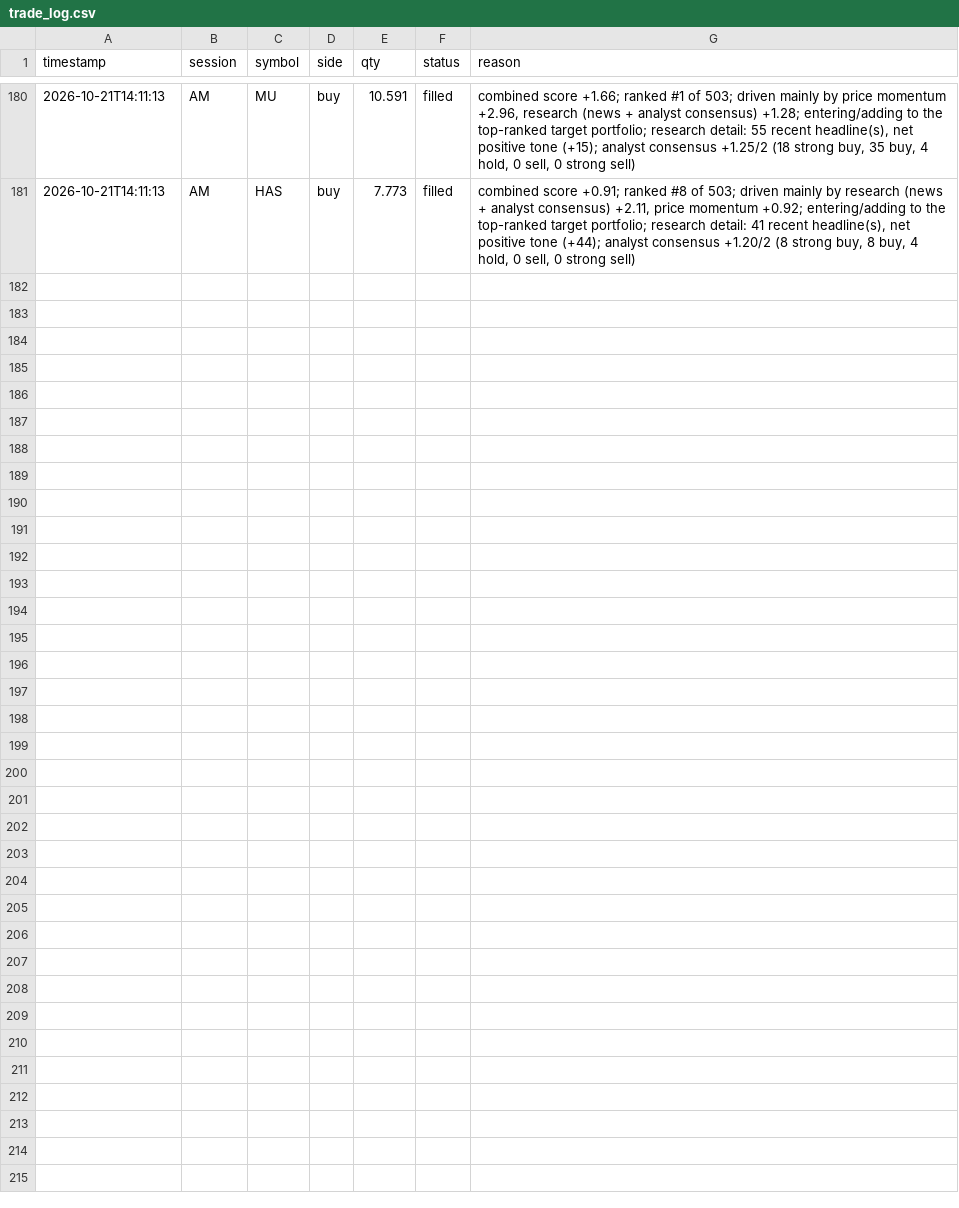
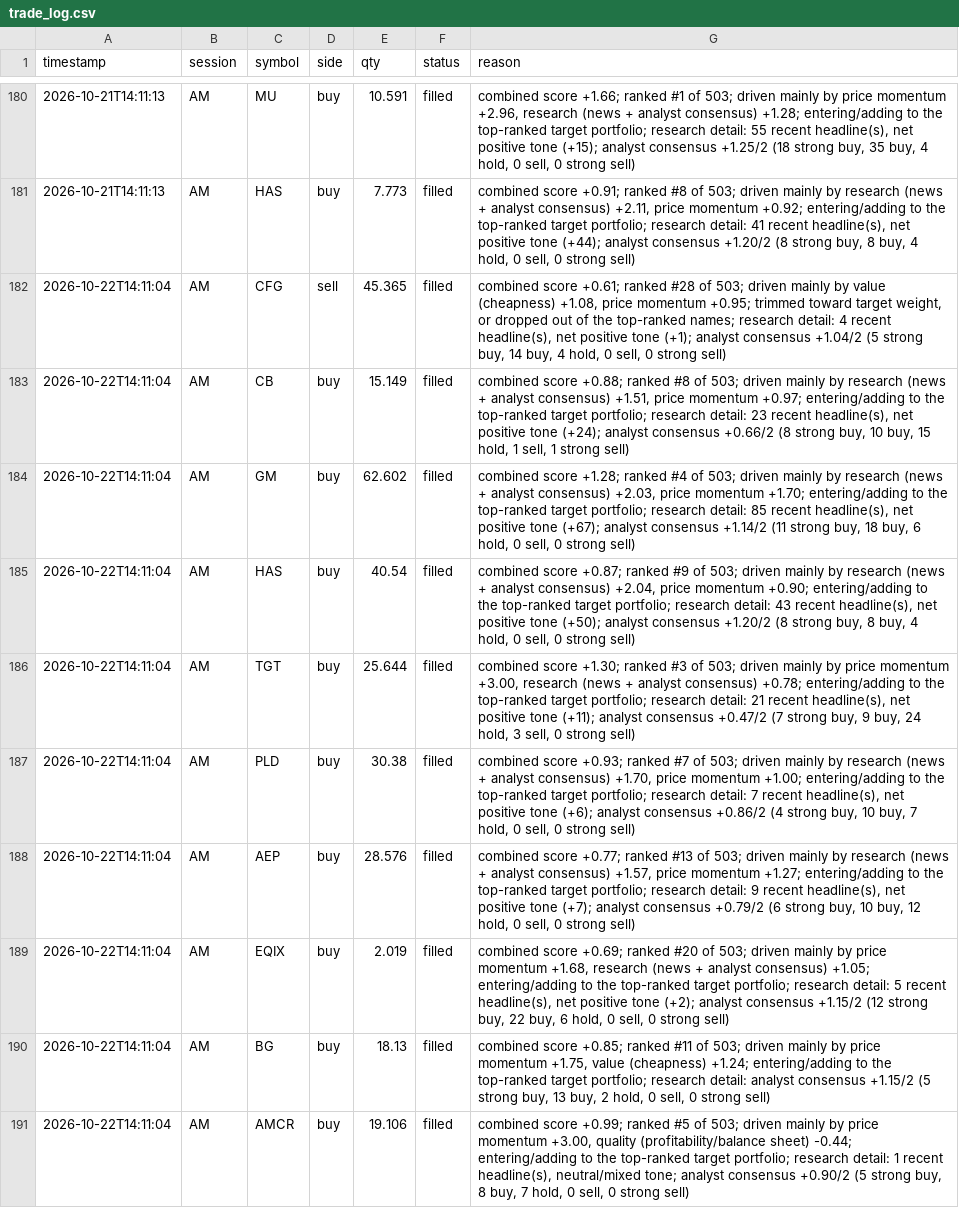
Before and after one commit to mpumitsuela-dotcom/S-P-500, a CSV file: trade_log.csv, drawn as a sheet; only a part is shown, gaps mark what is left out.

```diff
--- a/trade_log.csv
+++ b/trade_log.csv
@@ -181 +181,11 @@ timestamp,session,symbol,side,qty,status,reason
 2026-10-21T14:11:13,AM,HAS,buy,7.773,filled,"combined score +0.91; ranked #8 of 503; driven mainly by research (news + analyst consensus) +2.11, price momentum +0.92; entering/adding to the top-ranked target portfolio; research detail: 41 recent headline(s), net positive tone (+44); analyst consensus +1.20/2 (8 strong buy, 8 buy, 4 hold, 0 sell, 0 strong sell)"
+2026-10-22T14:11:04,AM,CFG,sell,45.365,filled,"combined score +0.61; ranked #28 of 503; driven mainly by value (cheapness) +1.08, price momentum +0.95; trimmed toward target weight, or dropped out of the top-ranked names; research detail: 4 recent headline(s), net positive tone (+1); analyst consensus +1.04/2 (5 strong buy, 14 buy, 4 hold, 0 sell, 0 strong sell)"
+2026-10-22T14:11:04,AM,CB,buy,15.149,filled,"combined score +0.88; ranked #8 of 503; driven mainly by research (news + analyst consensus) +1.51, price momentum +0.97; entering/adding to the top-ranked target portfolio; research detail: 23 recent headline(s), net positive tone (+24); analyst consensus +0.66/2 (8 strong buy, 10 buy, 15 hold, 1 sell, 1 strong sell)"
+2026-10-22T14:11:04,AM,GM,buy,62.602,filled,"combined score +1.28; ranked #4 of 503; driven mainly by research (news + analyst consensus) +2.03, price momentum +1.70; entering/adding to the top-ranked target portfolio; research detail: 85 recent headline(s), net positive tone (+67); analyst consensus +1.14/2 (11 strong buy, 18 buy, 6 hold, 0 sell, 0 strong sell)"
+2026-10-22T14:11:04,AM,HAS,buy,40.54,filled,"combined score +0.87; ranked #9 of 503; driven mainly by research (news + analyst consensus) +2.04, price momentum +0.90; entering/adding to the top-ranked target portfolio; research detail: 43 recent headline(s), net positive tone (+50); analyst consensus +1.20/2 (8 strong buy, 8 buy, 4 hold, 0 sell, 0 strong sell)"
+2026-10-22T14:11:04,AM,TGT,buy,25.644,filled,"combined score +1.30; ranked #3 of 503; driven mainly by price momentum +3.00, research (news + analyst consensus) +0.78; entering/adding to the top-ranked target portfolio; research detail: 21 recent headline(s), net positive tone (+11); analyst consensus +0.47/2 (7 strong buy, 9 buy, 24 hold, 3 sell, 0 strong sell)"
+2026-10-22T14:11:04,AM,PLD,buy,30.38,filled,"combined score +0.93; ranked #7 of 503; driven mainly by research (news + analyst consensus) +1.70, price momentum +1.00; entering/adding to the top-ranked target portfolio; research detail: 7 recent headline(s), net positive tone (+6); analyst consensus +0.86/2 (4 strong buy, 10 buy, 7 hold, 0 sell, 0 strong sell)"
+2026-10-22T14:11:04,AM,AEP,buy,28.576,filled,"combined score +0.77; ranked #13 of 503; driven mainly by research (news + analyst consensus) +1.57, price momentum +1.27; entering/adding to the top-ranked target portfolio; research detail: 9 recent headline(s), net positive tone (+7); analyst consensus +0.79/2 (6 strong buy, 10 buy, 12 hold, 0 sell, 0 strong sell)"
+2026-10-22T14:11:04,AM,EQIX,buy,2.019,filled,"combined score +0.69; ranked #20 of 503; driven mainly by price momentum +1.68, research (news + analyst consensus) +1.05; entering/adding to the top-ranked target portfolio; research detail: 5 recent headline(s), net positive tone (+2); analyst consensus +1.15/2 (12 strong buy, 22 buy, 6 hold, 0 sell, 0 strong sell)"
+2026-10-22T14:11:04,AM,BG,buy,18.13,filled,"combined score +0.85; ranked #11 of 503; driven mainly by price momentum +1.75, value (cheapness) +1.24; entering/adding to the top-ranked target portfolio; research detail: analyst consensus +1.15/2 (5 strong buy, 13 buy, 2 hold, 0 sell, 0 strong sell)"
+2026-10-22T14:11:04,AM,AMCR,buy,19.106,filled,"combined score +0.99; ranked #5 of 503; driven mainly by price momentum +3.00, quality (profitability/balance sheet) -0.44; entering/adding to the top-ranked target portfolio; research detail: 1 recent headline(s), neutral/mixed tone; analyst consensus +0.90/2 (5 strong buy, 8 buy, 7 hold, 0 sell, 0 strong sell)"
```
Also changed, not shown: 2 other files.
